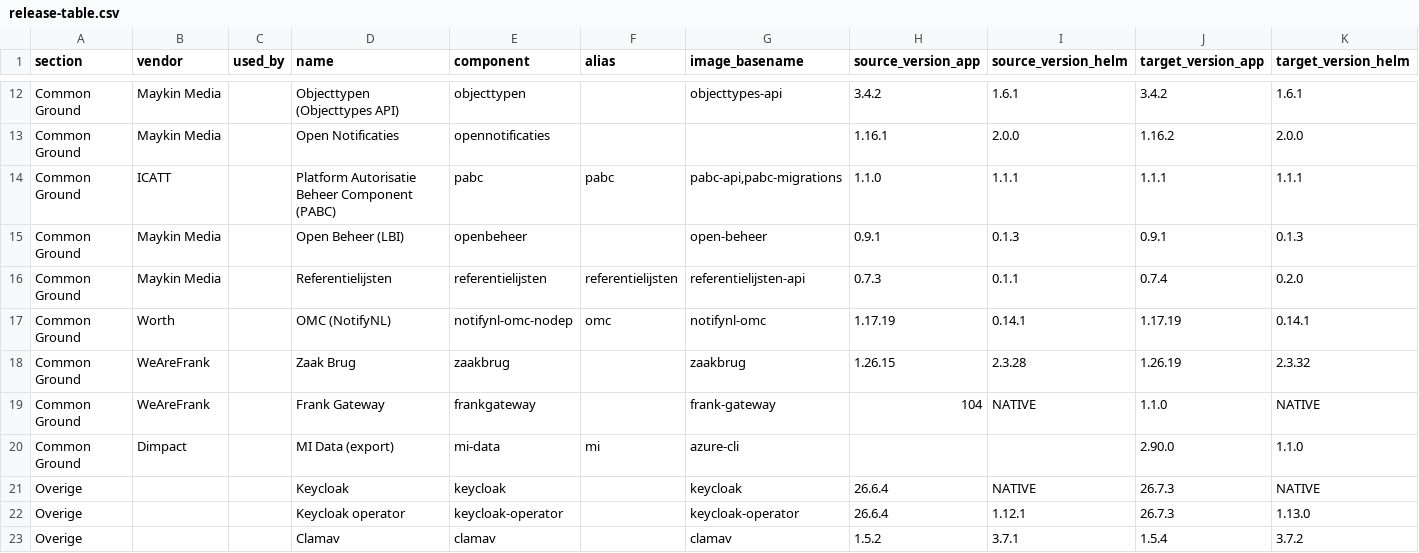
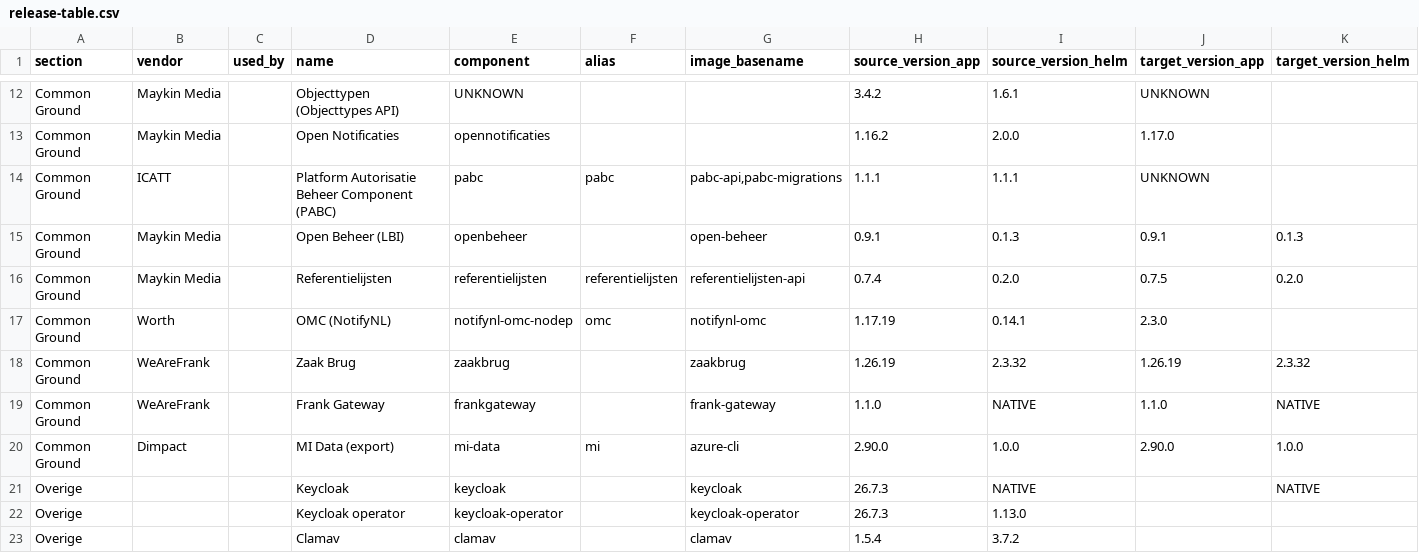
Before and after one commit to Dimpact-Samenwerking/helm-charts, a CSV file: charts/podiumd/etc/release-table.csv, drawn as a sheet; only a part is shown, gaps mark what is left out; the diff covers the shown part only; the diff names each change by its address in the sheet, - before the commit and + after, or states it on an @@ line.

```diff
--- a/charts/podiumd/etc/release-table.csv
+++ b/charts/podiumd/etc/release-table.csv
-E12 (component): objecttypen
+E12 (component): UNKNOWN
-G12 (image_basename): objecttypes-api
+G12 (image_basename): (empty)
-J12 (target_version_app): 3.4.2
+J12 (target_version_app): UNKNOWN
-K12 (target_version_helm): 1.6.1
+K12 (target_version_helm): (empty)
-H13 (source_version_app): 1.16.1
+H13 (source_version_app): 1.16.2
-J13 (target_version_app): 1.16.2
+J13 (target_version_app): 1.17.0
-K13 (target_version_helm): 2.0.0
+K13 (target_version_helm): (empty)
-H14 (source_version_app): 1.1.0
+H14 (source_version_app): 1.1.1
-J14 (target_version_app): 1.1.1
+J14 (target_version_app): UNKNOWN
-K14 (target_version_helm): 1.1.1
+K14 (target_version_helm): (empty)
-H16 (source_version_app): 0.7.3
+H16 (source_version_app): 0.7.4
-I16 (source_version_helm): 0.1.1
+I16 (source_version_helm): 0.2.0
-J16 (target_version_app): 0.7.4
+J16 (target_version_app): 0.7.5
-J17 (target_version_app): 1.17.19
+J17 (target_version_app): 2.3.0
-K17 (target_version_helm): 0.14.1
+K17 (target_version_helm): (empty)
-H18 (source_version_app): 1.26.15
+H18 (source_version_app): 1.26.19
-I18 (source_version_helm): 2.3.28
+I18 (source_version_helm): 2.3.32
-H19 (source_version_app): 104
+H19 (source_version_app): 1.1.0
-H20 (source_version_app): (empty)
+H20 (source_version_app): 2.90.0
-I20 (source_version_helm): (empty)
+I20 (source_version_helm): 1.0.0
-K20 (target_version_helm): 1.1.0
+K20 (target_version_helm): 1.0.0
-H21:H22 (source_version_app): 26.6.4
+H21:H22 (source_version_app): 26.7.3
-J21:J22 (target_version_app): 26.7.3
+J21:J22 (target_version_app): (empty)
-I22 (source_version_helm): 1.12.1
+I22 (source_version_helm): 1.13.0
-K22 (target_version_helm): 1.13.0
+K22 (target_version_helm): (empty)
-H23 (source_version_app): 1.5.2
+H23 (source_version_app): 1.5.4
-I23 (source_version_helm): 3.7.1
+I23 (source_version_helm): 3.7.2
-J23 (target_version_app): 1.5.4
+J23 (target_version_app): (empty)
-K23 (target_version_helm): 3.7.2
+K23 (target_version_helm): (empty)
```
Also changed, not shown: 1 added row and 101 edited cells elsewhere in this file, 1 other file.
